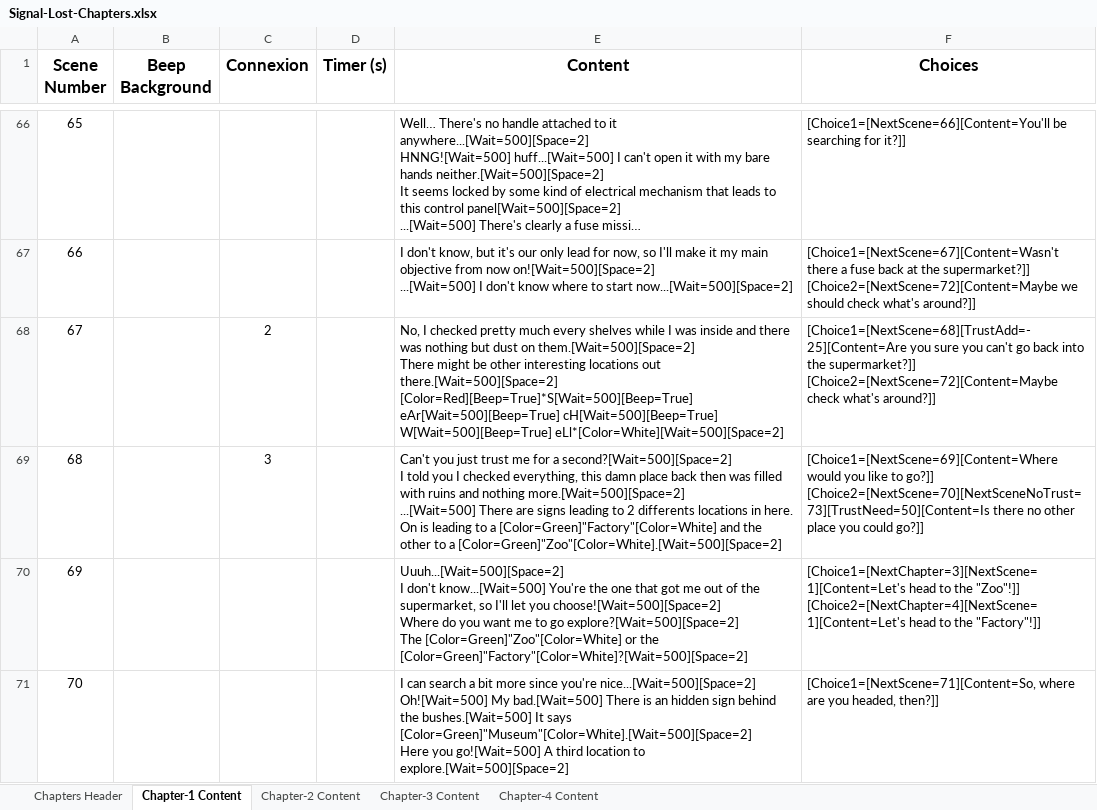
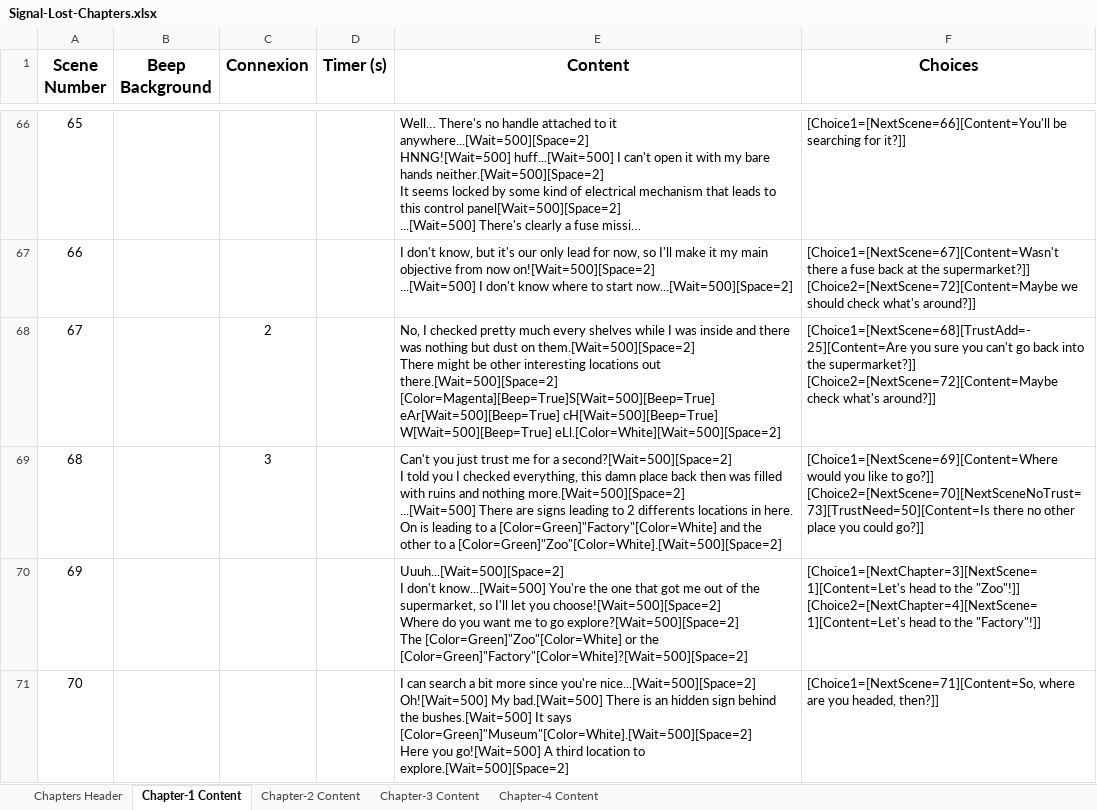
Before and after one commit to Furnok/Signal-Lost, an Excel workbook: Build/Signal-Lost-Chapters.xlsx, sheet Chapter-1 Content, drawn as a sheet; only a part is shown, gaps mark what is left out; long unchanged cells end in …; values as stored, in another font and other column widths than the file's, no borders; table styles not drawn; ↵ is a line break in a cell; the diff covers the shown part only; the diff names each change by its address in the sheet, - before the commit and + after, or states it on an @@ line.

Commit message:
Fix: Story & Beep Async

```diff
--- a/Build/Signal-Lost-Chapters.xlsx (sheet Chapter-1 Content)
+++ b/Build/Signal-Lost-Chapters.xlsx (sheet Chapter-1 Content)
-E68 (Content): …out there.[Wait=500][Space=2] ↵ [Color=Red][Beep=True]*S[Wait=500][Beep=True] eAr[Wait=500][Beep=True] cH[Wait=500][Beep=True] W[Wait=500][Beep=True] eLl*[Color=White][Wait=500][Space=2]
+E68 (Content): …out there.[Wait=500][Space=2] ↵ [Color=Magenta][Beep=True]S[Wait=500][Beep=True] eAr[Wait=500][Beep=True] cH[Wait=500][Beep=True] W[Wait=500][Beep=True] eLl.[Color=White][Wait=500][Space=2]
```
Also changed, not shown: 31 edited cells elsewhere in this sheet, sheet Chapter-2 Content, sheet Chapter-4 Content, sheet Chapter-3 Content, 4 other files.
